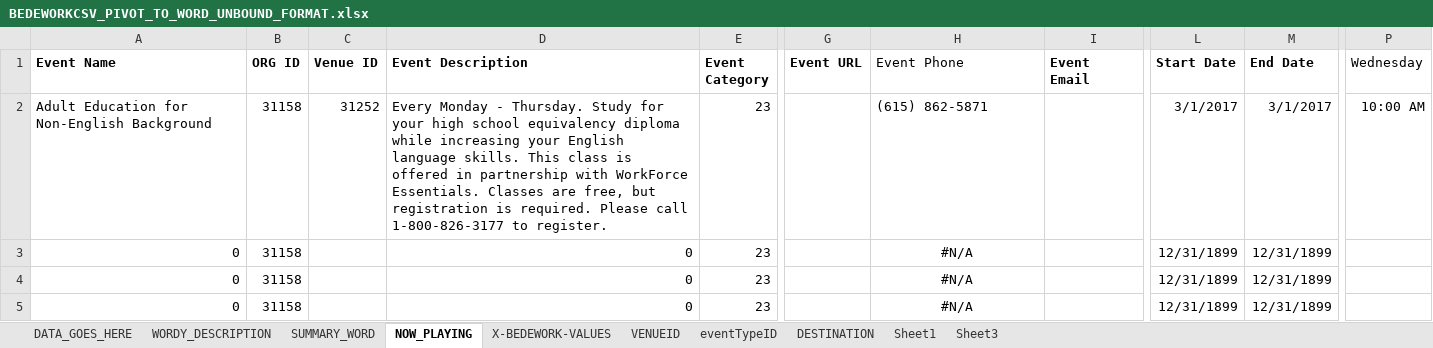
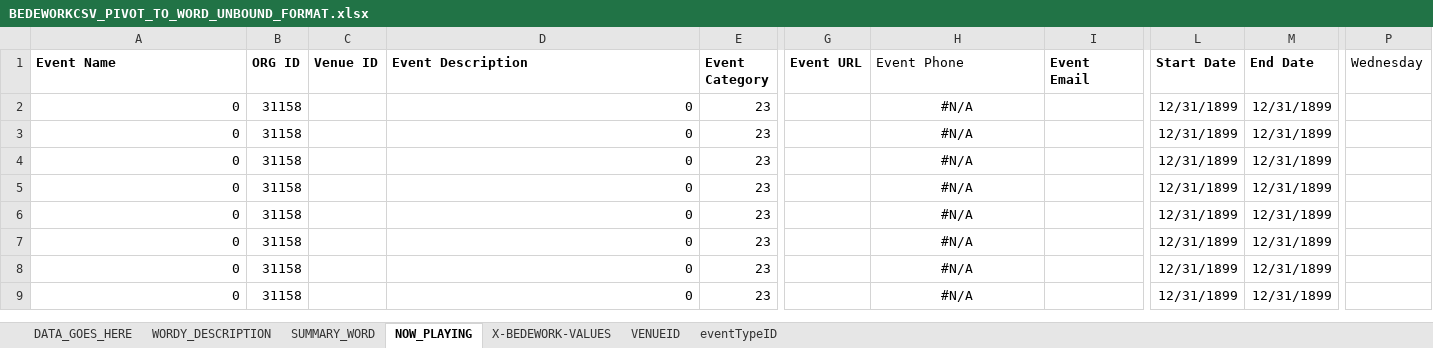
Before and after one commit to Nashville-Public-Library/Import-Export-Events-to-Bedework, an Excel workbook: BEDEWORKCSV_PIVOT_TO_WORD_UNBOUND_FORMAT.xlsx, sheet NOW_PLAYING, drawn as a sheet; only a part is shown, gaps mark what is left out; the shorter side is filled out with more unchanged rows; values as stored, in another font and other column widths than the file's, no borders; the diff covers the shown part only; the diff names each change by its address in the sheet, - before the commit and + after, or states it on an @@ line.

Commit message:
removed old tabs destination which had wrong format for Nowplayingnashville

```diff
--- a/BEDEWORKCSV_PIVOT_TO_WORD_UNBOUND_FORMAT.xlsx (sheet NOW_PLAYING)
+++ b/BEDEWORKCSV_PIVOT_TO_WORD_UNBOUND_FORMAT.xlsx (sheet NOW_PLAYING)
-sheet tab: DESTINATION
-sheet tab: Sheet1
-sheet tab: Sheet3
-A2 (Event Name): Adult Education for Non-English Background
+A2 (Event Name): 0
-C2 (Venue ID): 31252
+C2 (Venue ID): (empty)
-D2 (Event Description): Every Monday - Thursday. Study for your high school equivalency diploma while increasing your English language skills. This class is offered in partnership with WorkForce Essentials. Classes are free, but registration is required. Please call 1-800-826-3177 to register.
+D2 (Event Description): 0
-H2 (Event Phone): (615) 862-5871
+H2 (Event Phone): #N/A
-H2 alignment: left
+H2 alignment: center
-L2 (Start Date): 3/1/2017
+L2 (Start Date): 12/31/1899
-M2 (End Date): 3/1/2017
+M2 (End Date): 12/31/1899
-P2 (Wednesday): 10:00 AM
+P2 (Wednesday): (empty)
```
Also changed, not shown: 26 added rows, 26 removed rows, 59 moved rows, 7 edited cells and cell formats elsewhere in this sheet, sheet DATA_GOES_HERE, sheet WORDY_DESCRIPTION, formulas that keep their value, charts or pictures.
